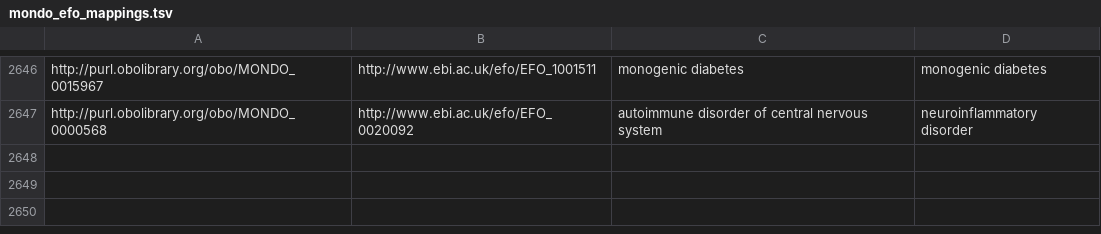
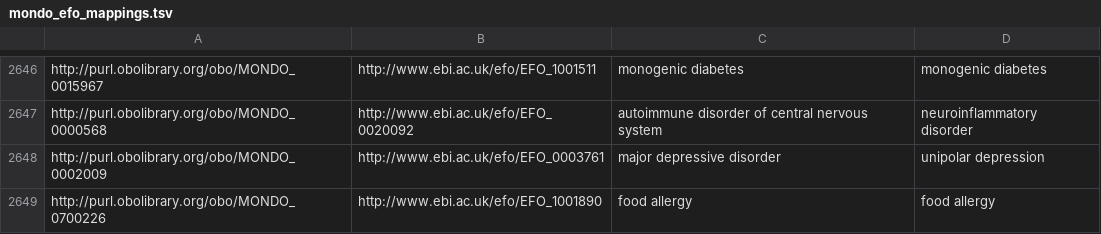
Before and after one commit to EBISPOT/efo, a TSV file: src/ontology/components/mondo_efo_mappings.tsv, drawn as a sheet; only a part is shown, gaps mark what is left out; the diff names each change by its address in the sheet, - before the commit and + after, or states it on an @@ line.

Commit message:
Fixed mappings for #1978

```diff
--- a/src/ontology/components/mondo_efo_mappings.tsv
+++ b/src/ontology/components/mondo_efo_mappings.tsv
+row 2648: http://purl.obolibrary.org/obo/MONDO_0002009 | http://www.ebi.ac.uk/efo/EFO_0003761 | major depressive disorder | unipolar depression
+row 2649: http://purl.obolibrary.org/obo/MONDO_0700226 | http://www.ebi.ac.uk/efo/EFO_1001890 | food allergy | food allergy
```
Also changed, not shown: src/ontology/components/mondo_efo_mappings.template.tsv, 8 other files.
